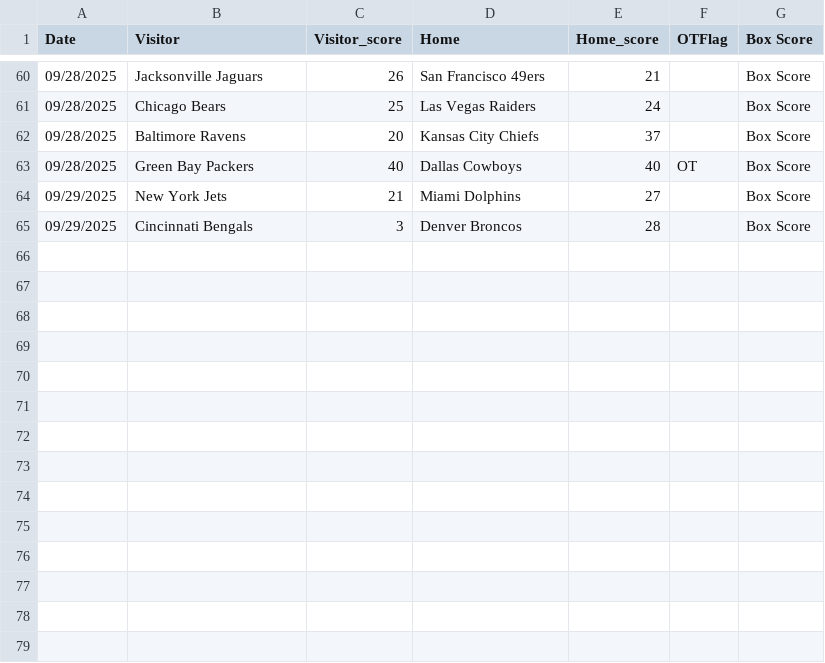
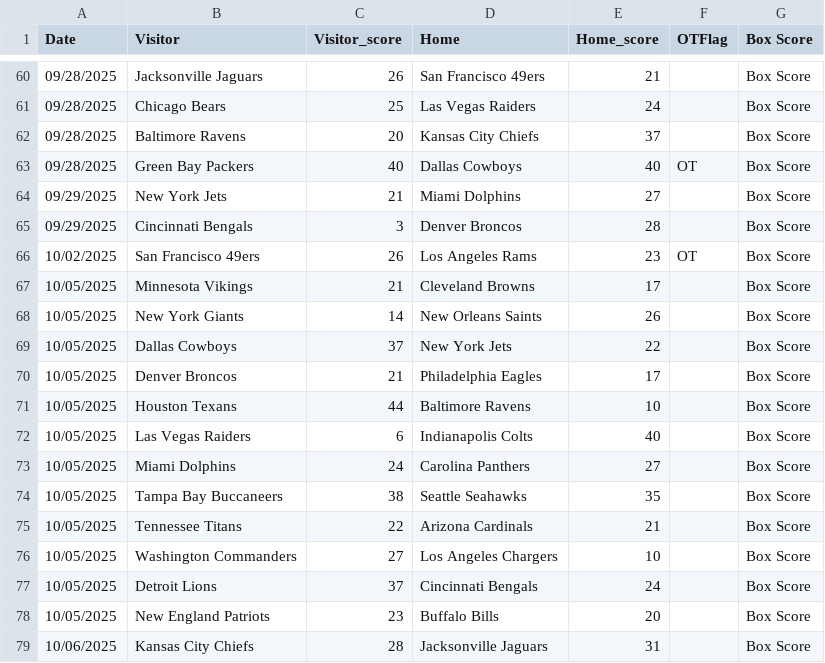
Before and after one commit to dennistye/nfl_model, a CSV file: csv_folder/2025_box_scores.csv, drawn as a sheet; only a part is shown, gaps mark what is left out; the diff names each change by its address in the sheet, - before the commit and + after, or states it on an @@ line.

```diff
--- a/csv_folder/2025_box_scores.csv
+++ b/csv_folder/2025_box_scores.csv
+row 66: 10/02/2025 | San Francisco 49ers | 26 | Los Angeles Rams | 23 | OT | Box Score
+row 67: 10/05/2025 | Minnesota Vikings | 21 | Cleveland Browns | 17 |  | Box Score
+row 68: 10/05/2025 | New York Giants | 14 | New Orleans Saints | 26 |  | Box Score
+row 69: 10/05/2025 | Dallas Cowboys | 37 | New York Jets | 22 |  | Box Score
+row 70: 10/05/2025 | Denver Broncos | 21 | Philadelphia Eagles | 17 |  | Box Score
+row 71: 10/05/2025 | Houston Texans | 44 | Baltimore Ravens | 10 |  | Box Score
+row 72: 10/05/2025 | Las Vegas Raiders | 6 | Indianapolis Colts | 40 |  | Box Score
+row 73: 10/05/2025 | Miami Dolphins | 24 | Carolina Panthers | 27 |  | Box Score
+row 74: 10/05/2025 | Tampa Bay Buccaneers | 38 | Seattle Seahawks | 35 |  | Box Score
+row 75: 10/05/2025 | Tennessee Titans | 22 | Arizona Cardinals | 21 |  | Box Score
+row 76: 10/05/2025 | Washington Commanders | 27 | Los Angeles Chargers | 10 |  | Box Score
+row 77: 10/05/2025 | Detroit Lions | 37 | Cincinnati Bengals | 24 |  | Box Score
+row 78: 10/05/2025 | New England Patriots | 23 | Buffalo Bills | 20 |  | Box Score
+row 79: 10/06/2025 | Kansas City Chiefs | 28 | Jacksonville Jaguars | 31 |  | Box Score
```
Also changed, not shown: csv_folder/complete_weights.csv, csv_folder/odds.csv, 10 other files.
